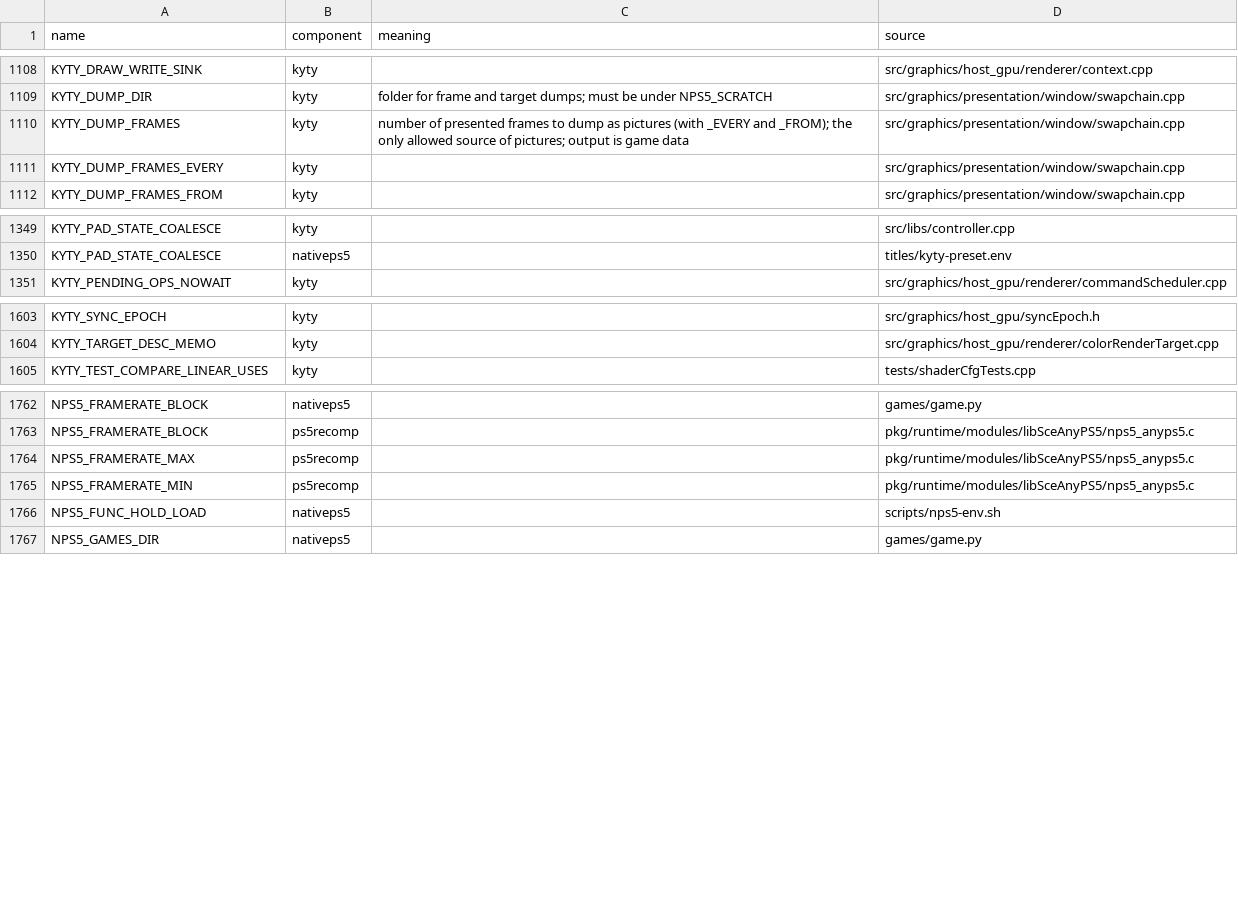
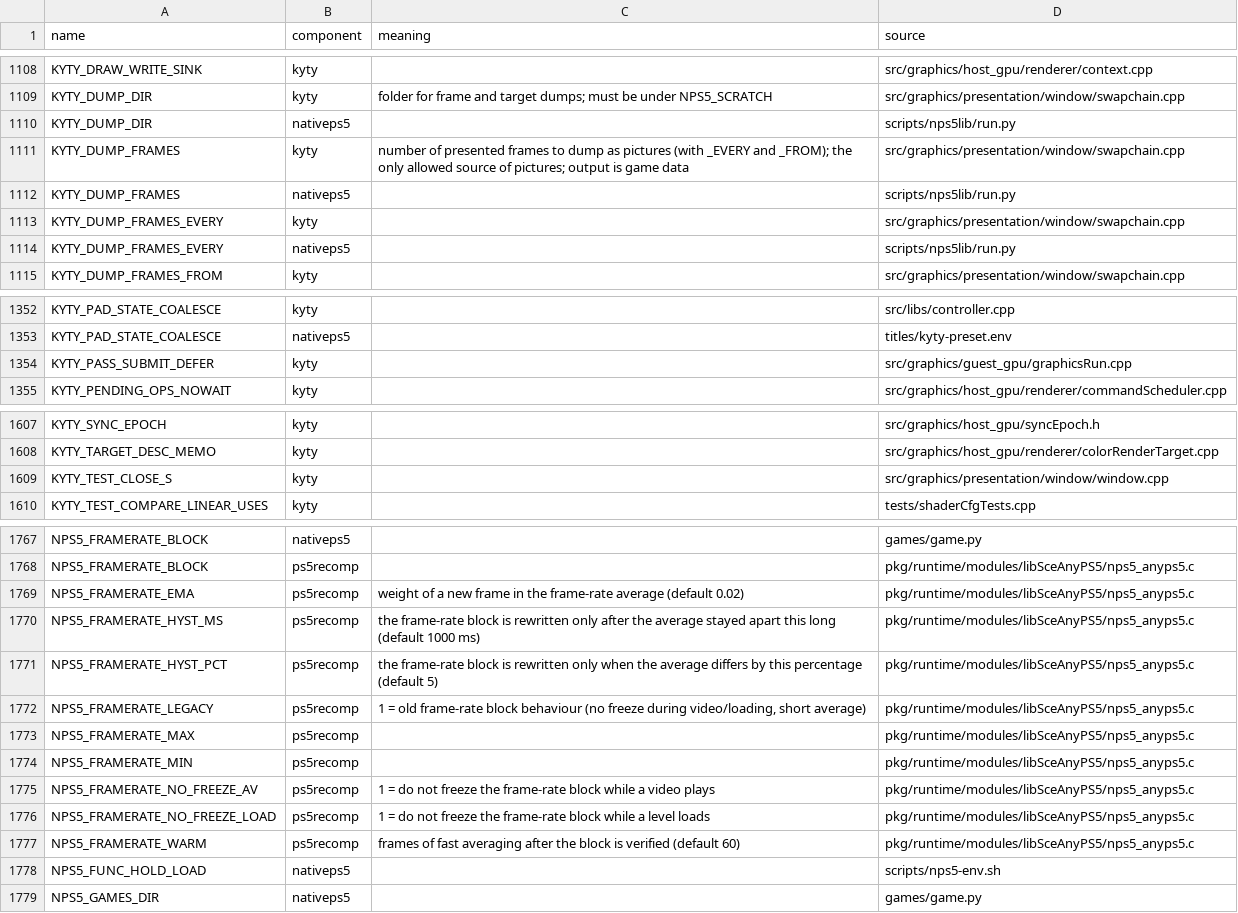
Before and after one commit to computerguy526/nativeps5, a TSV file: docs/env_switches.tsv, drawn as a sheet; only a part is shown, gaps mark what is left out; the diff names each change by its address in the sheet, - before the commit and + after, or states it on an @@ line.

```diff
--- a/docs/env_switches.tsv
+++ b/docs/env_switches.tsv
+row 1110: KYTY_DUMP_DIR | nativeps5 |  | scripts/nps5lib/run.py
+row 1112: KYTY_DUMP_FRAMES | nativeps5 |  | scripts/nps5lib/run.py
+row 1114: KYTY_DUMP_FRAMES_EVERY | nativeps5 |  | scripts/nps5lib/run.py
+row 1354: KYTY_PASS_SUBMIT_DEFER | kyty |  | src/graphics/guest_gpu/graphicsRun.cpp
+row 1609: KYTY_TEST_CLOSE_S | kyty |  | src/graphics/presentation/window/window.cpp
+row 1769: NPS5_FRAMERATE_EMA | ps5recomp | weight of a new frame in the frame-rate average (default 0.02) | pkg/runtime/modules/libSceAnyPS5/nps5_anyps5.c
+row 1770: NPS5_FRAMERATE_HYST_MS | ps5recomp | the frame-rate block is rewritten only after the average stayed apart this long (default 1000 ms) | pkg/runtime/modules/libSceAnyPS5/nps5_anyps5.c
+row 1771: NPS5_FRAMERATE_HYST_PCT | ps5recomp | the frame-rate block is rewritten only when the average differs by this percentage (default 5) | pkg/runtime/modules/libSceAnyPS5/nps5_anyps5.c
+row 1772: NPS5_FRAMERATE_LEGACY | ps5recomp | 1 = old frame-rate block behaviour (no freeze during video/loading, short average) | pkg/runtime/modules/libSceAnyPS5/nps5_anyps5.c
+row 1775: NPS5_FRAMERATE_NO_FREEZE_AV | ps5recomp | 1 = do not freeze the frame-rate block while a video plays | pkg/runtime/modules/libSceAnyPS5/nps5_anyps5.c
+row 1776: NPS5_FRAMERATE_NO_FREEZE_LOAD | ps5recomp | 1 = do not freeze the frame-rate block while a level loads | pkg/runtime/modules/libSceAnyPS5/nps5_anyps5.c
+row 1777: NPS5_FRAMERATE_WARM | ps5recomp | frames of fast averaging after the block is verified (default 60) | pkg/runtime/modules/libSceAnyPS5/nps5_anyps5.c
```
Also changed, not shown: 3 other files.
